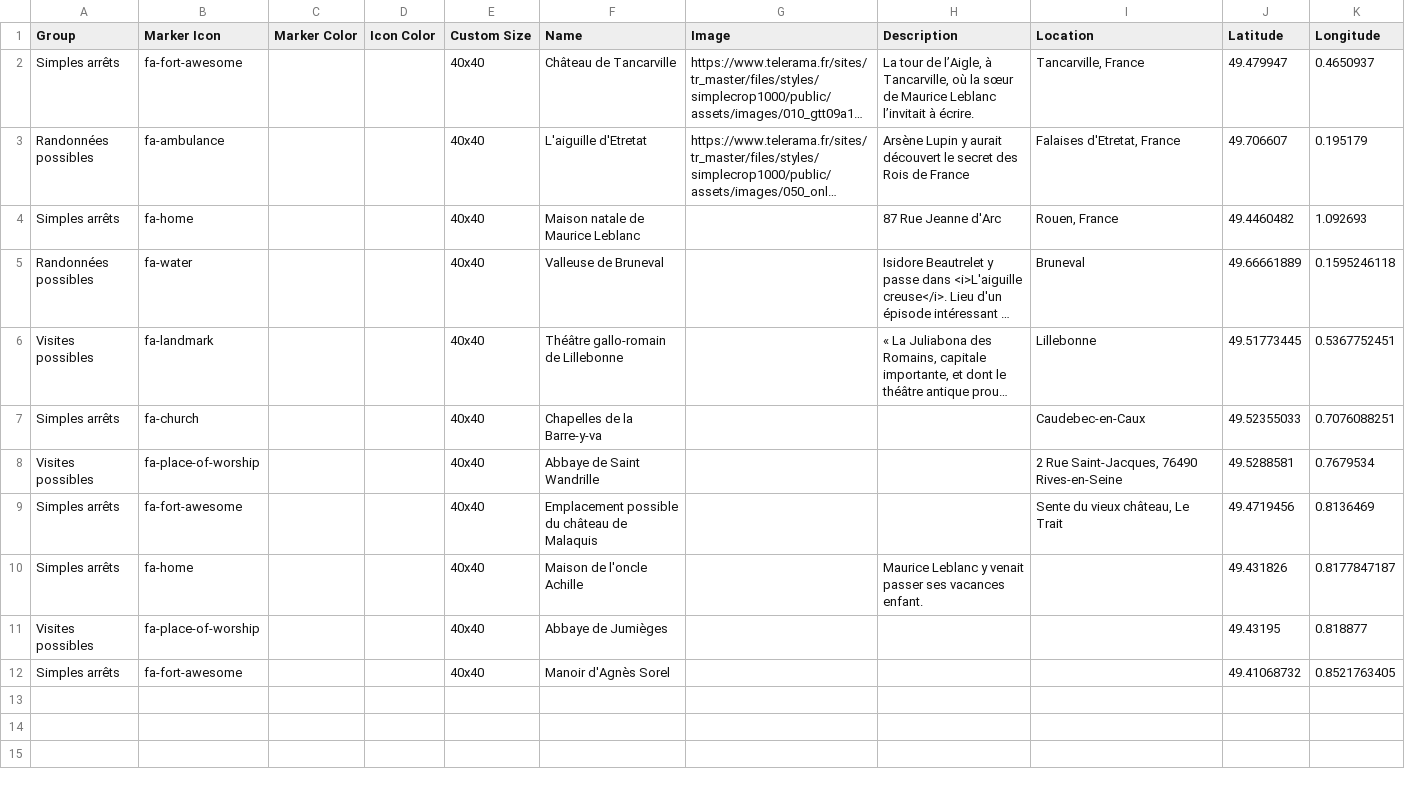
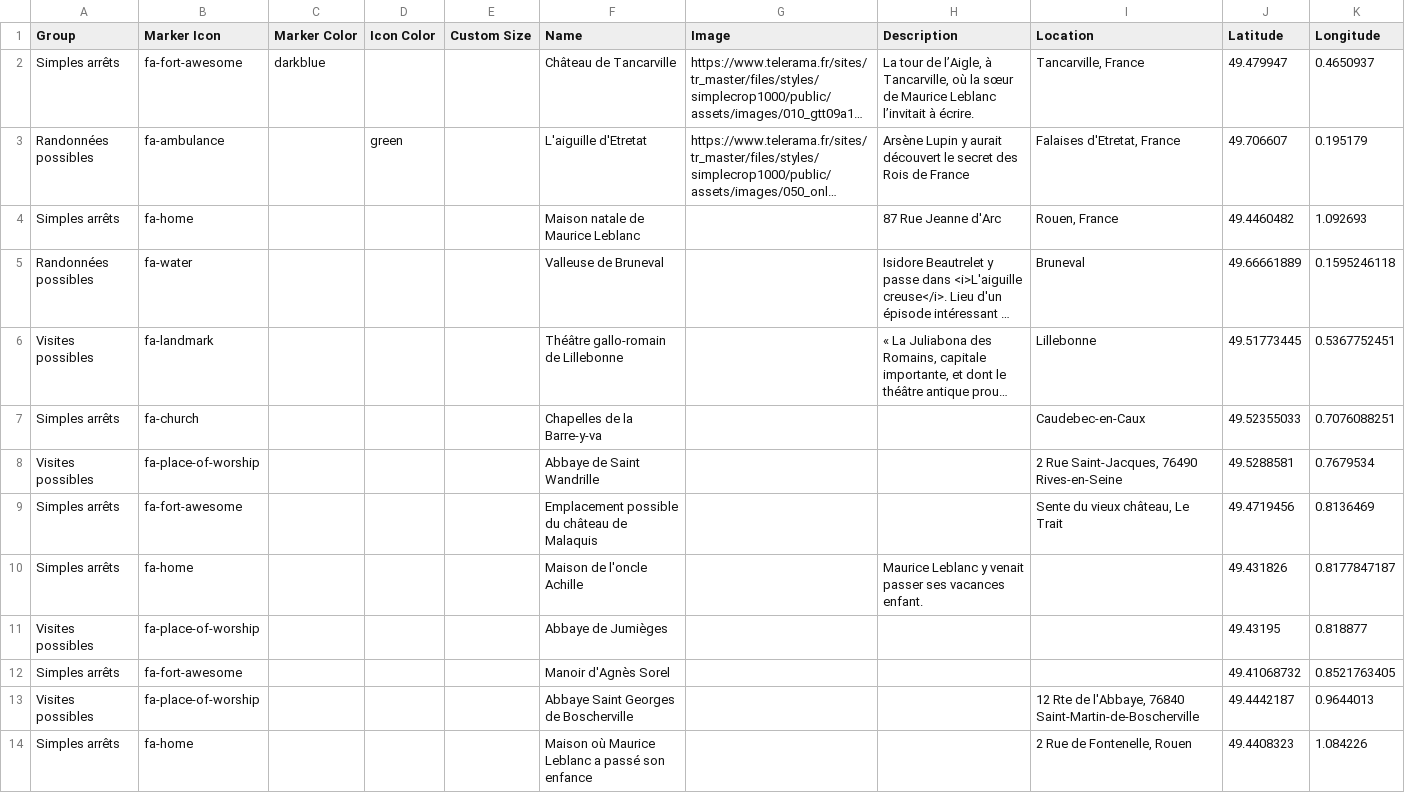
Before and after one commit to telerama/-leaflet-maps-with-google-sheets, a CSV file: csv/Points.csv, drawn as a sheet; long unchanged cells end in …; the diff names each change by its address in the sheet, - before the commit and + after, or states it on an @@ line.

Commit message:
Add files via upload

```diff
--- a/csv/Points.csv
+++ b/csv/Points.csv
-C2 (Marker Color): (empty)
+C2 (Marker Color): darkblue
-E2:E12 (Custom Size): 40x40
+E2:E12 (Custom Size): (empty)
-D3 (Icon Color): (empty)
+D3 (Icon Color): green
+row 13: Visites possibles | fa-place-of-worship |  |  |  | Abbaye Saint Georges de Boscherville |  |  | 12 Rte de l'Abbaye, 76840 Saint-Martin-de-Boscherville | 49.4442187 | 0.9644013
+row 14: Simples arrêts | fa-home |  |  |  | Maison où Maurice Leblanc a passé son enfance |  |  | 2 Rue de Fontenelle, Rouen | 49.4408323 | 1.084226
```
